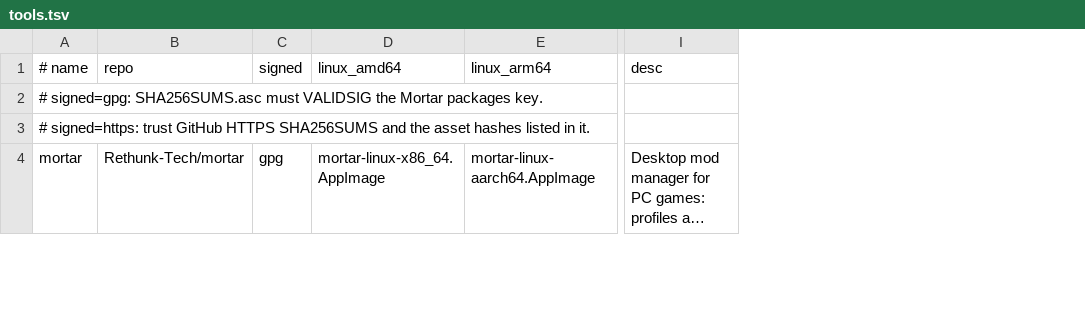
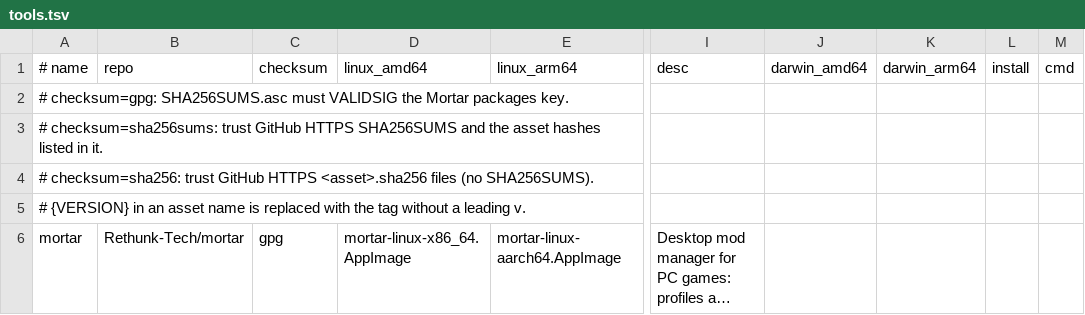
Before and after one commit to Rethunk-Tech/homebrew-tap, a TSV file: scripts/tools.tsv, drawn as a sheet; only a part is shown, gaps mark what is left out; long unchanged cells end in …; removed rows and columns are numbered as before the commit, all else as after; rows hold the shown columns only; the diff covers the shown part only; the diff names each change by its address in the sheet, - before the commit and + after, or states it on an @@ line.

Commit message:
fix(scripts): pin verified release assets and checksum sources

```diff
--- a/scripts/tools.tsv
+++ b/scripts/tools.tsv
-column C (signed), row 4: gpg
+column C (checksum), row 6: gpg
+column J (darwin_amd64), empty
+column K (darwin_arm64), empty
+column L (install), empty
+column M (cmd), empty
-A2 (# name): # signed=gpg: SHA256SUMS.asc must…
+A2 (# name): # checksum=gpg: SHA256SUMS.asc must…
-A3 (# name): # signed=https: trust GitHub…
+A3 (# name): # checksum=sha256sums: trust GitHub…
+row 4: # checksum=sha256: trust GitHub HTTPS <asset>.sha256 files (no SHA256SUMS).
+row 5: # {VERSION} in an asset name is replaced with the tag without a leading v.
```
Also changed, not shown: 17 edited cells elsewhere in this file, 6 other files.
